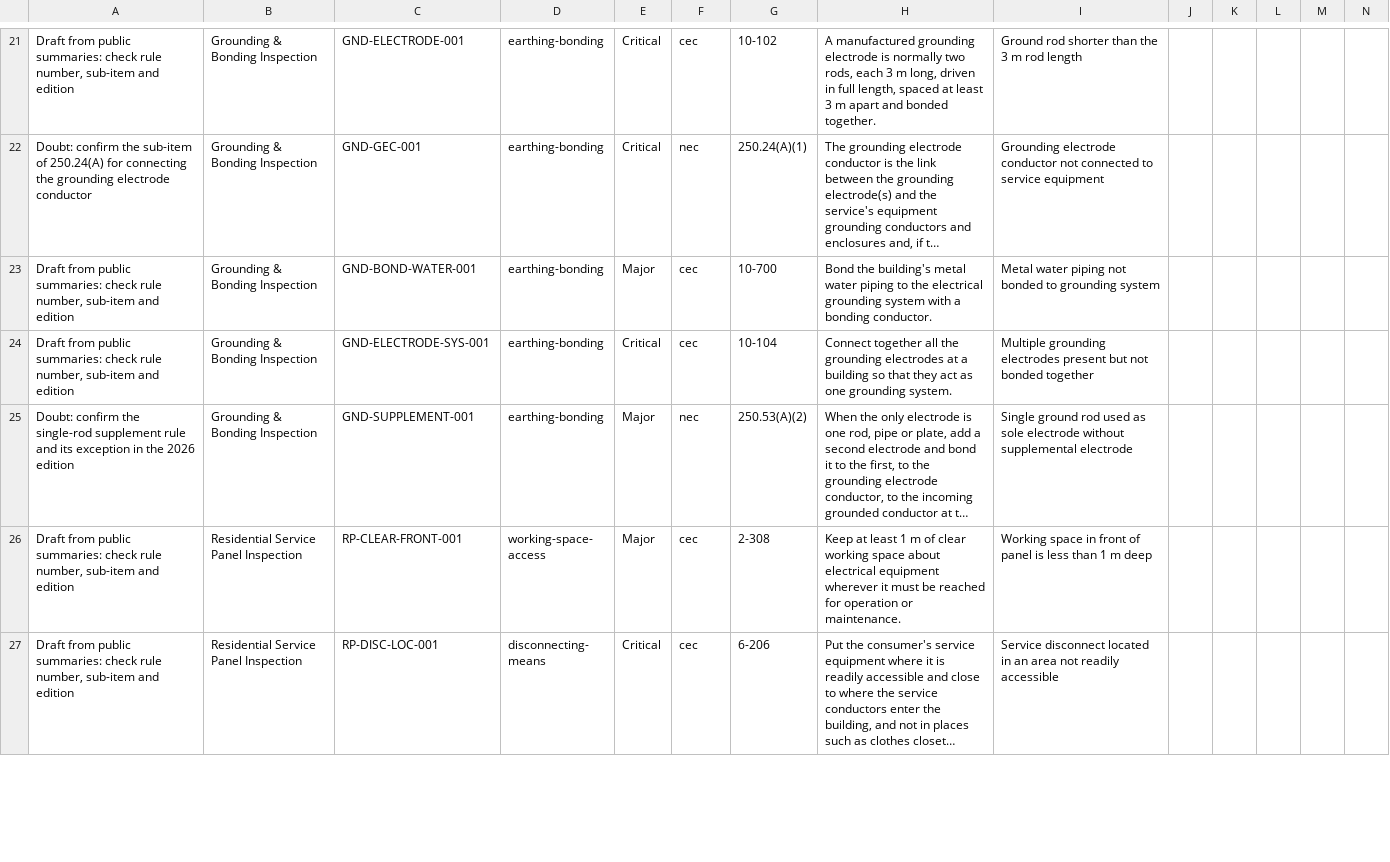
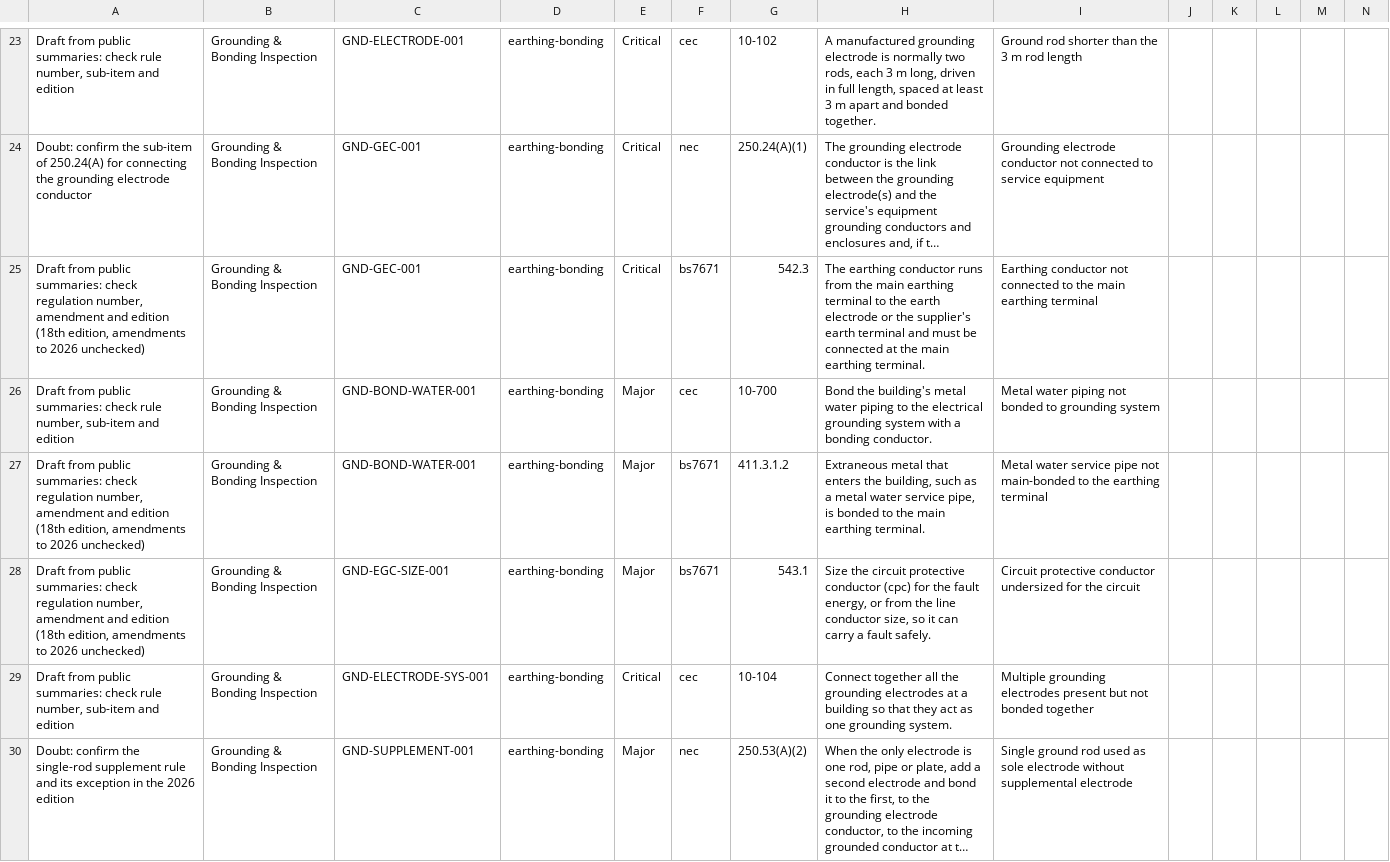
Before and after one commit to jdonnelly-zspace/nec-code-inspector, a CSV file: docs/expert-review/1-violation-citations.csv, drawn as a sheet; only a part is shown, gaps mark what is left out; the shorter side is filled out with more unchanged rows; long unchanged cells end in …; the diff covers the shown part only; the diff names each change by its address in the sheet, - before the commit and + after, or states it on an @@ line.

```diff
--- a/docs/expert-review/1-violation-citations.csv
+++ b/docs/expert-review/1-violation-citations.csv
+row 25: Draft from public summaries: check regulation number, amendment and edition (18th edition, amendments to 2026 unchecked) | Grounding & Bonding Inspection | GND-GEC-001 | earthing-bonding | Critical | bs7671 | 542.3 | The earthing conductor runs from the main earthing terminal to the earth electrode or the supplier's earth terminal and must be connected at the main earthing terminal. | Earthing conductor not connected to the main earthing terminal
+row 27: Draft from public summaries: check regulation number, amendment and edition (18th edition, amendments to 2026 unchecked) | Grounding & Bonding Inspection | GND-BOND-WATER-001 | earthing-bonding | Major | bs7671 | 411.3.1.2 | Extraneous metal that enters the building, such as a metal water service pipe, is bonded to the main earthing terminal. | Metal water service pipe not main-bonded to the earthing terminal
+row 28: Draft from public summaries: check regulation number, amendment and edition (18th edition, amendments to 2026 unchecked) | Grounding & Bonding Inspection | GND-EGC-SIZE-001 | earthing-bonding | Major | bs7671 | 543.1 | Size the circuit protective conductor (cpc) for the fault energy, or from the line conductor size, so it can carry a fault safely. | Circuit protective conductor undersized for the circuit
```
Also changed, not shown: 6 added rows elsewhere in this file, 14 other files.
